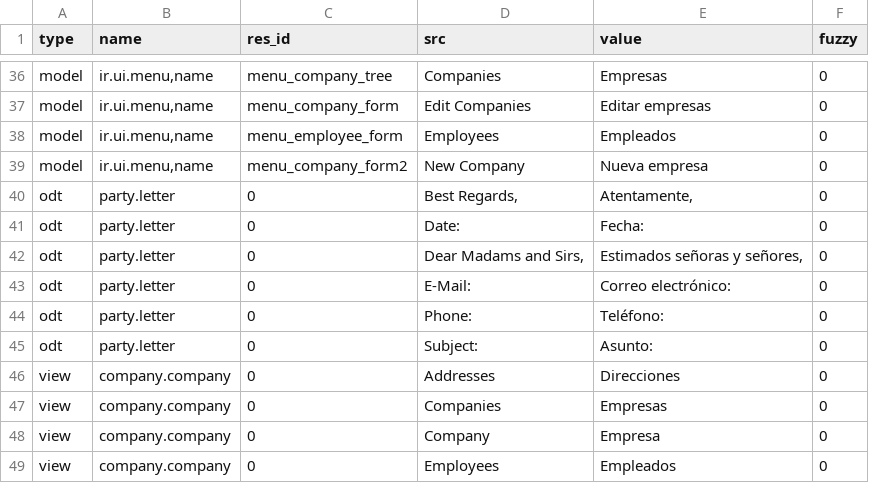
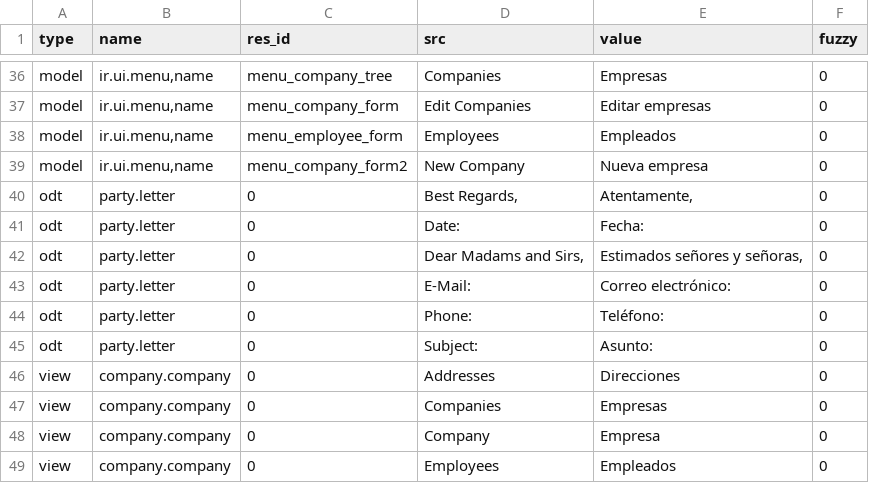
Before and after one commit to coopengo/company, a CSV file: es_ES.csv, drawn as a sheet; only a part is shown, gaps mark what is left out; the diff covers the shown part only.

```diff
--- a/es_ES.csv
+++ b/es_ES.csv
@@ -41,3 +41,3 @@ odt,party.letter,0,"Best Regards,","Atentamente,",0
 odt,party.letter,0,Date:,Fecha:,0
-odt,party.letter,0,"Dear Madams and Sirs,","Estimados señoras y señores,",0
+odt,party.letter,0,"Dear Madams and Sirs,","Estimados señores y señoras,",0
 odt,party.letter,0,E-Mail:,Correo electrónico:,0
```
Also changed, not shown: 19 edited cells elsewhere in this file, 1 other file.
